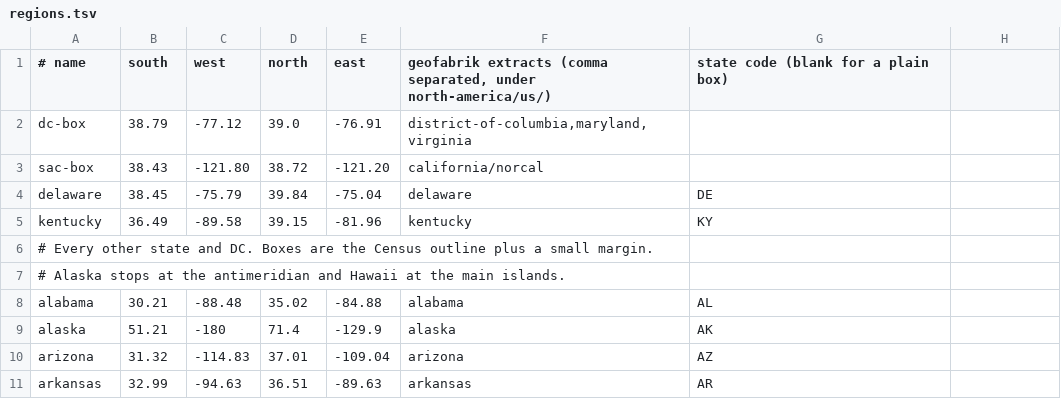
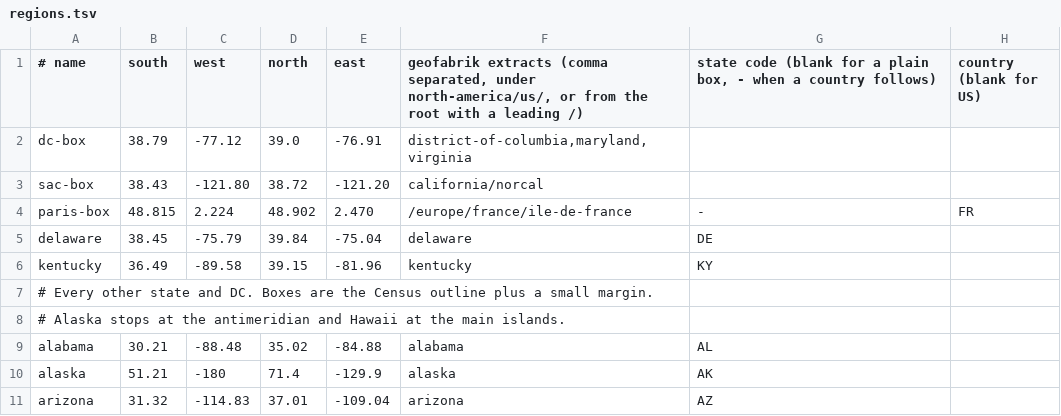
Before and after one commit to PimpinPumpkin/Almanac, a TSV file: regions.tsv, drawn as a sheet; only a part is shown; the shorter side is filled out with more unchanged rows.

Commit message:
France: country-aware build, Paris test box, SIRENE adapter

```diff
--- a/regions.tsv
+++ b/regions.tsv
@@ -1,4 +1,5 @@
-# name	south	west	north	east	geofabrik extracts (comma separated, under north-america/us/)	state code (blank for a plain box)
+# name	south	west	north	east	geofabrik extracts (comma separated, under north-america/us/, or from the root with a leading /)	state code (blank for a plain box, - when a country follows)	country (blank for US)
 dc-box	38.79	-77.12	39.0	-76.91	district-of-columbia,maryland,virginia
 sac-box	38.43	-121.80	38.72	-121.20	california/norcal
+paris-box	48.815	2.224	48.902	2.470	/europe/france/ile-de-france	-	FR
 delaware	38.45	-75.79	39.84	-75.04	delaware	DE
```
Also changed, not shown: 19 other files.
